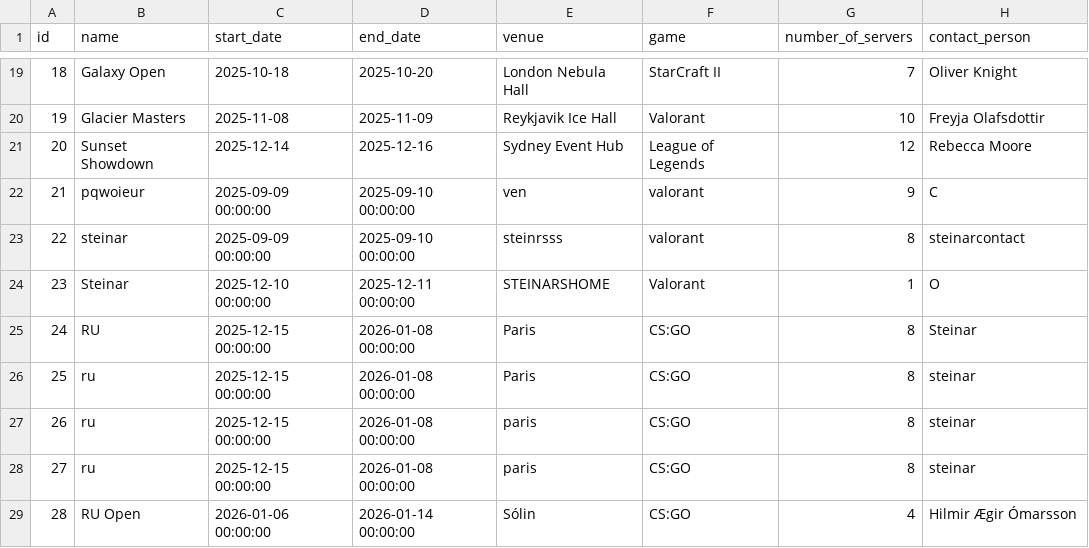
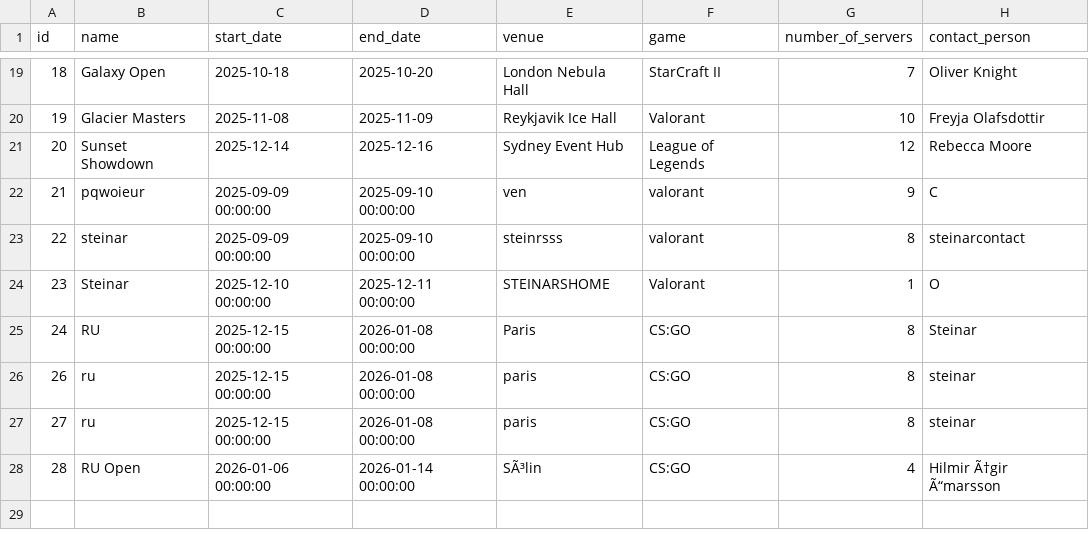
Before and after one commit to SteinarHelgi/esport_cup, a CSV file: Data/tournaments.csv, drawn as a sheet; only a part is shown, gaps mark what is left out.

Commit message:
delete tournament

```diff
--- a/Data/tournaments.csv
+++ b/Data/tournaments.csv
@@ -25,5 +25,4 @@ id,name,start_date,end_date,venue,game,number_of_servers,contact_person
 24,RU,2025-12-15 00:00:00,2026-01-08 00:00:00,Paris,CS:GO,8,Steinar
-25,ru,2025-12-15 00:00:00,2026-01-08 00:00:00,Paris,CS:GO,8,steinar
 26,ru,2025-12-15 00:00:00,2026-01-08 00:00:00,paris,CS:GO,8,steinar
 27,ru,2025-12-15 00:00:00,2026-01-08 00:00:00,paris,CS:GO,8,steinar
-28,RU Open,2026-01-06 00:00:00,2026-01-14 00:00:00,Sólin,CS:GO,4,Hilmir Ægir Ómarsson
+28,RU Open,2026-01-06 00:00:00,2026-01-14 00:00:00,SÃ³lin,CS:GO,4,Hilmir Ã†gir Ã“marsson
```
Also changed, not shown: 1 other file.
